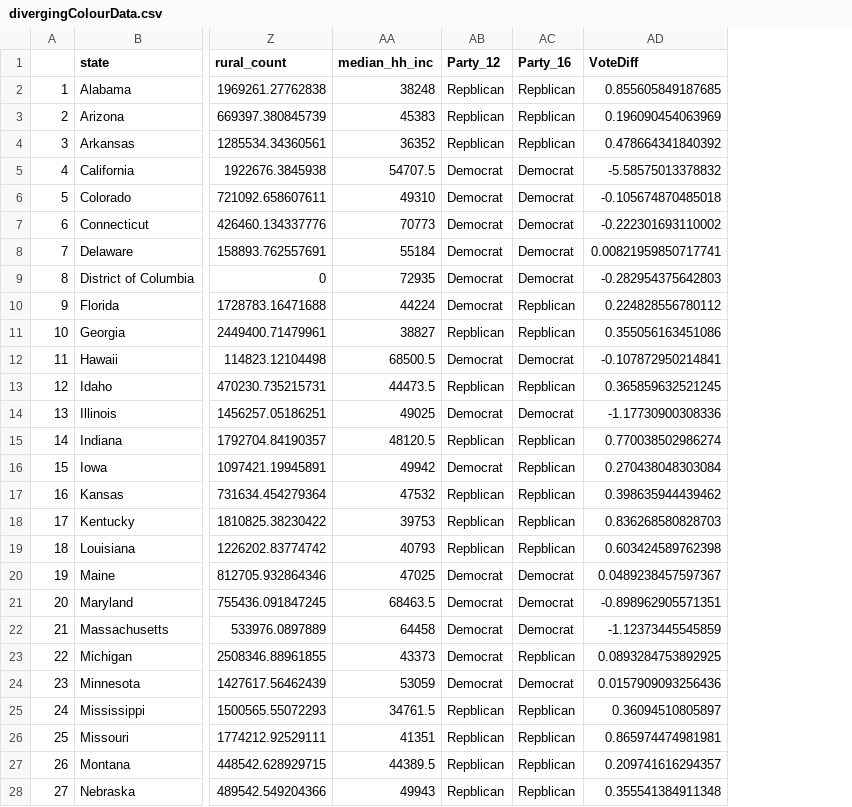
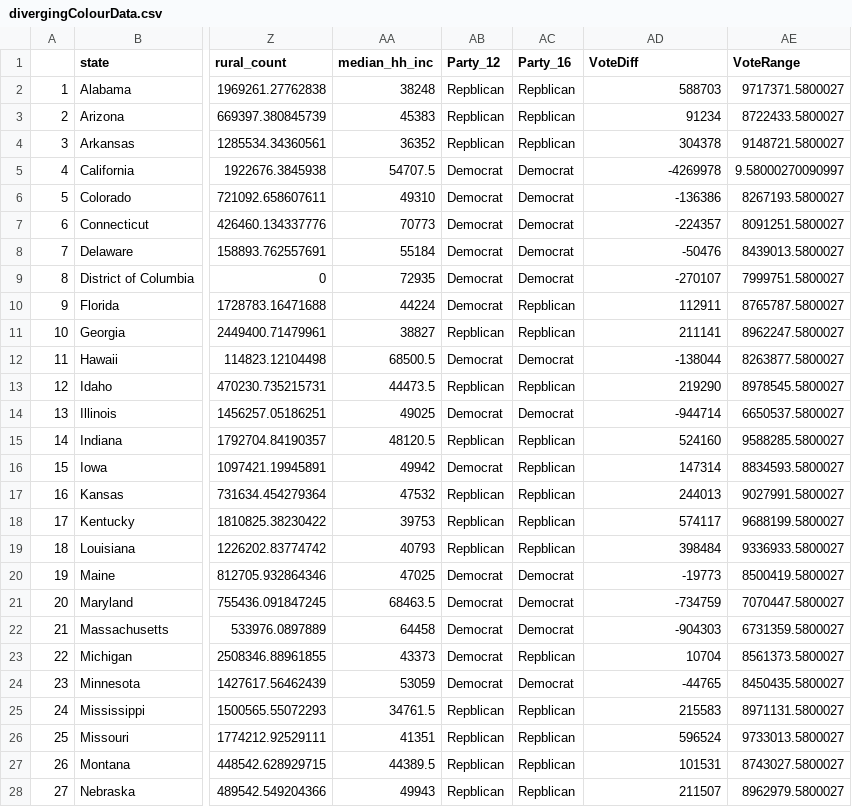
Before and after one commit to poluskg/FIT3179, a CSV file: Assignment_2/data/divergingColourData.csv, drawn as a sheet; only a part is shown, gaps mark what is left out; the diff covers the shown part only; the diff names each change by its address in the sheet, - before the commit and + after, or states it on an @@ line.

Commit message:
Add files via upload

```diff
--- a/Assignment_2/data/divergingColourData.csv
+++ b/Assignment_2/data/divergingColourData.csv
+column AE (VoteRange), rows 2-28: 9717371.5800027 | 8722433.5800027 | 9148721.5800027 | 9.58000270090997 | 8267193.5800027 | 8091251.5800027 | 8439013.5800027 | 7999751.5800027 | 8765787.5800027 | 8962247.5800027 | 8263877.5800027 | 8978545.5800027 | 6650537.5800027 | 9588285.5800027 | 8834593.5800027 | 9027991.5800027 | 9688199.5800027 | 9336933.5800027 | 8500419.5800027 | 7070447.5800027 | 6731359.5800027 | 8561373.5800027 | 8450435.5800027 | 8971131.5800027 | 9733013.5800027 | 8743027.5800027 | 8962979.5800027
-AD2 (VoteDiff): 0.855605849187685
+AD2 (VoteDiff): 588703
-AD3 (VoteDiff): 0.196090454063969
+AD3 (VoteDiff): 91234
-AD4 (VoteDiff): 0.478664341840392
+AD4 (VoteDiff): 304378
-AD5 (VoteDiff): -5.58575013378832
+AD5 (VoteDiff): -4269978
-AD6 (VoteDiff): -0.105674870485018
+AD6 (VoteDiff): -136386
-AD7 (VoteDiff): -0.222301693110002
+AD7 (VoteDiff): -224357
-AD8 (VoteDiff): 0.00821959850717741
+AD8 (VoteDiff): -50476
-AD9 (VoteDiff): -0.282954375642803
+AD9 (VoteDiff): -270107
-AD10 (VoteDiff): 0.224828556780112
+AD10 (VoteDiff): 112911
-AD11 (VoteDiff): 0.355056163451086
+AD11 (VoteDiff): 211141
-AD12 (VoteDiff): -0.107872950214841
+AD12 (VoteDiff): -138044
-AD13 (VoteDiff): 0.365859632521245
+AD13 (VoteDiff): 219290
-AD14 (VoteDiff): -1.17730900308336
+AD14 (VoteDiff): -944714
-AD15 (VoteDiff): 0.770038502986274
+AD15 (VoteDiff): 524160
-AD16 (VoteDiff): 0.270438048303084
+AD16 (VoteDiff): 147314
-AD17 (VoteDiff): 0.398635944439462
+AD17 (VoteDiff): 244013
-AD18 (VoteDiff): 0.836268580828703
+AD18 (VoteDiff): 574117
-AD19 (VoteDiff): 0.603424589762398
+AD19 (VoteDiff): 398484
-AD20 (VoteDiff): 0.0489238457597367
+AD20 (VoteDiff): -19773
-AD21 (VoteDiff): -0.898962905571351
+AD21 (VoteDiff): -734759
-AD22 (VoteDiff): -1.12373445545859
+AD22 (VoteDiff): -904303
-AD23 (VoteDiff): 0.0893284753892925
+AD23 (VoteDiff): 10704
-AD24 (VoteDiff): 0.0157909093256436
+AD24 (VoteDiff): -44765
-AD25 (VoteDiff): 0.36094510805897
+AD25 (VoteDiff): 215583
-AD26 (VoteDiff): 0.865974474981981
+AD26 (VoteDiff): 596524
-AD27 (VoteDiff): 0.209741616294357
+AD27 (VoteDiff): 101531
-AD28 (VoteDiff): 0.355541384911348
+AD28 (VoteDiff): 211507
```
Also changed, not shown: 23 edited cells elsewhere in this file.
